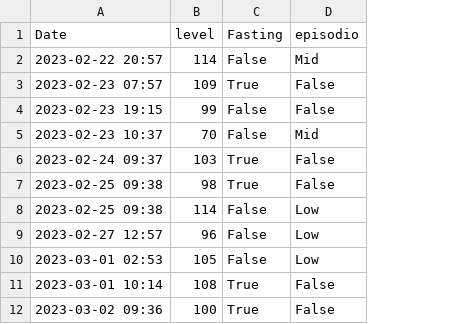
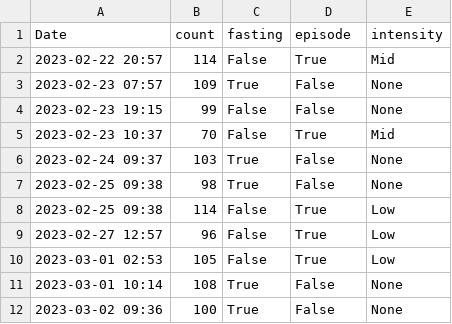
Before and after one commit to wallstreetbets/MyBloodandGlucose, a CSV file: glucose.csv, drawn as a sheet; the diff names each change by its address in the sheet, - before the commit and + after, or states it on an @@ line.

Commit message:
Update glucose.csv

```diff
--- a/glucose.csv
+++ b/glucose.csv
+column E (intensity), rows 2-12: Mid | None | None | Mid | None | None | Low | Low | Low | None | None
-B1: level
+B1: count
-C1: Fasting
+C1: fasting
-D1: episodio
+D1: episode
-D2 (episode): Mid
+D2 (episode): True
-D5 (episode): Mid
+D5 (episode): True
-D8:D10 (episode): Low
+D8:D10 (episode): True
```
